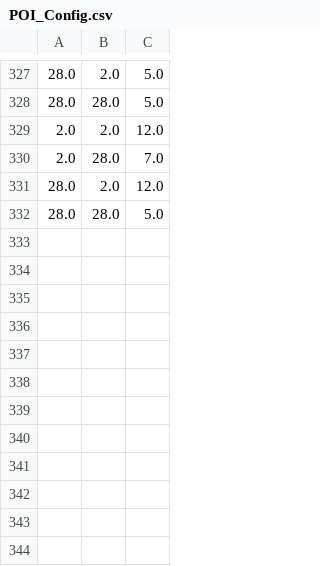
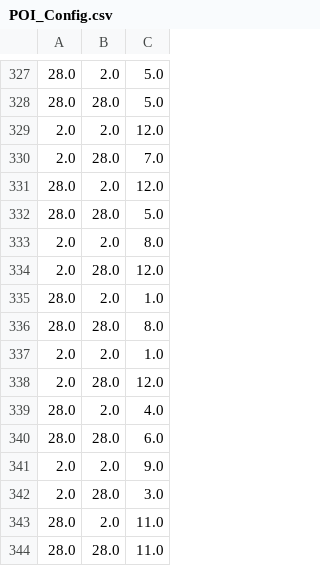
Before and after one commit to Noveriia/RoverInterface, a CSV file: roverdomain/Output_Data/POI_Config.csv, drawn as a sheet; only a part is shown, gaps mark what is left out; the diff names each change by its address in the sheet, - before the commit and + after, or states it on an @@ line.

```diff
--- a/roverdomain/Output_Data/POI_Config.csv
+++ b/roverdomain/Output_Data/POI_Config.csv
+row 333: 2.0 | 2.0 | 8.0
+row 334: 2.0 | 28.0 | 12.0
+row 335: 28.0 | 2.0 | 1.0
+row 336: 28.0 | 28.0 | 8.0
+row 337: 2.0 | 2.0 | 1.0
+row 338: 2.0 | 28.0 | 12.0
+row 339: 28.0 | 2.0 | 4.0
+row 340: 28.0 | 28.0 | 6.0
+row 341: 2.0 | 2.0 | 9.0
+row 342: 2.0 | 28.0 | 3.0
+row 343: 28.0 | 2.0 | 11.0
+row 344: 28.0 | 28.0 | 11.0
```
Also changed, not shown: roverdomain/Output_Data/Rover_Config.csv, 5 other files.
